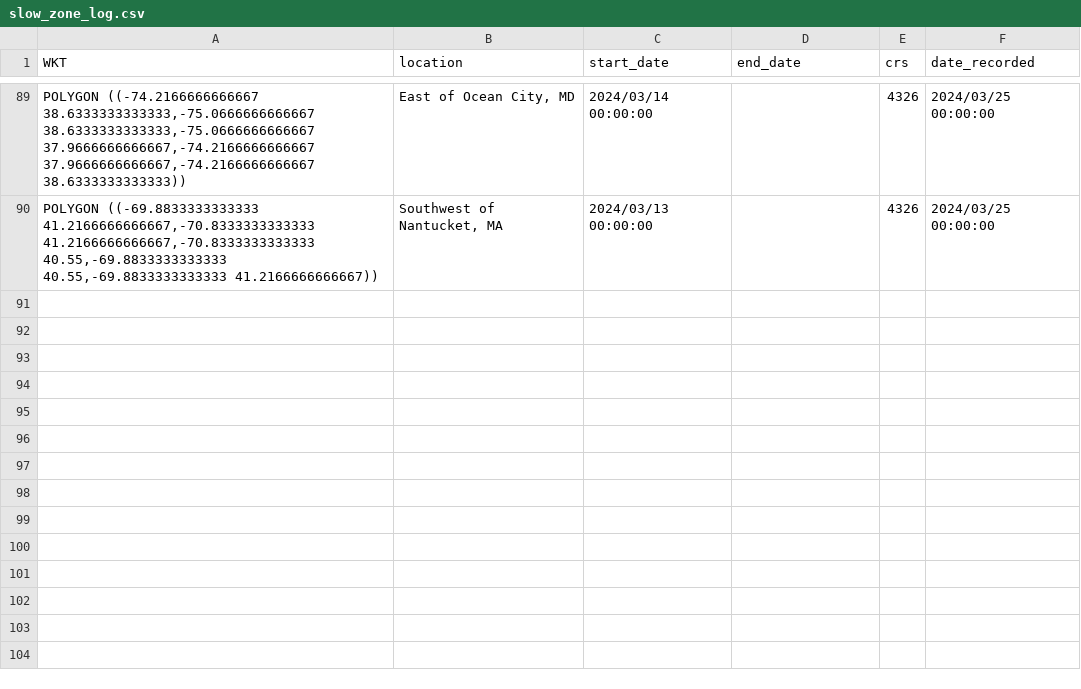
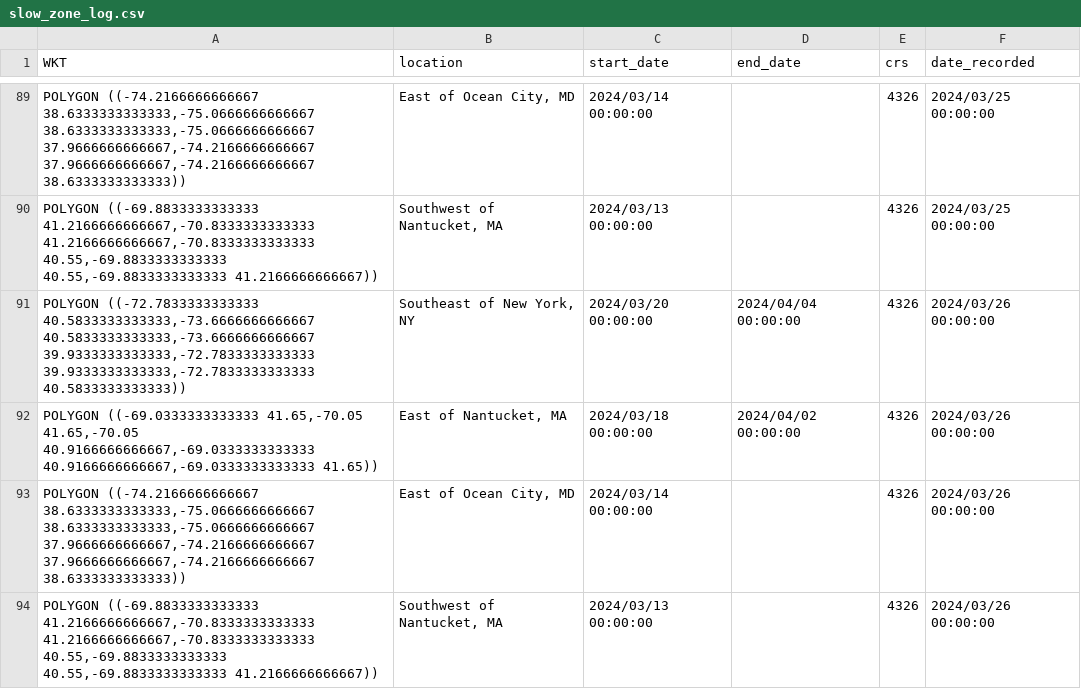
Before and after one commit to Tail-Winds/rtwb-flyway, a CSV file: slow_zone_log.csv, drawn as a sheet; only a part is shown, gaps mark what is left out; the diff names each change by its address in the sheet, - before the commit and + after, or states it on an @@ line.

```diff
--- a/slow_zone_log.csv
+++ b/slow_zone_log.csv
+row 91: POLYGON ((-72.7833333333333 40.5833333333333,-73.6666666666667 40.5833333333333,-73.6666666666667 39.9333333333333,-72.7833333333333 39.9333333333333,-72.7833333333333 40.5833333333333)) | Southeast of New York, NY | 2024/03/20 00:00:00 | 2024/04/04 00:00:00 | 4326 | 2024/03/26 00:00:00
+row 92: POLYGON ((-69.0333333333333 41.65,-70.05 41.65,-70.05 40.9166666666667,-69.0333333333333 40.9166666666667,-69.0333333333333 41.65)) | East of Nantucket, MA | 2024/03/18 00:00:00 | 2024/04/02 00:00:00 | 4326 | 2024/03/26 00:00:00
+row 93: POLYGON ((-74.2166666666667 38.6333333333333,-75.0666666666667 38.6333333333333,-75.0666666666667 37.9666666666667,-74.2166666666667 37.9666666666667,-74.2166666666667 38.6333333333333)) | East of Ocean City, MD | 2024/03/14 00:00:00 |  | 4326 | 2024/03/26 00:00:00
+row 94: POLYGON ((-69.8833333333333 41.2166666666667,-70.8333333333333 41.2166666666667,-70.8333333333333 40.55,-69.8833333333333 40.55,-69.8833333333333 41.2166666666667)) | Southwest of Nantucket, MA | 2024/03/13 00:00:00 |  | 4326 | 2024/03/26 00:00:00
```
Also changed, not shown: rtwb_detections.csv, 8 other files.
